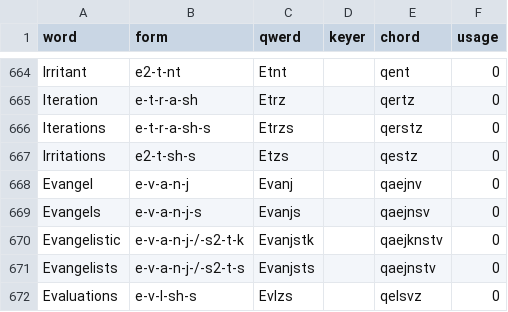
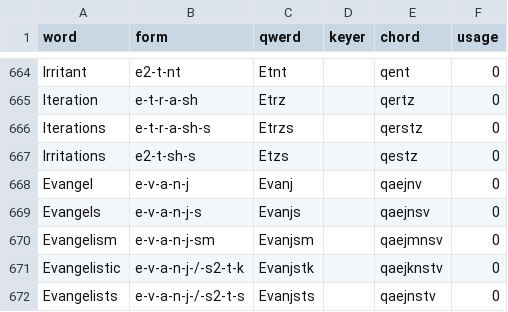
Before and after one commit to codepoke-kk/qwertigraphy, a CSV file: qwertigraph/dictionaries/anniversary_uniform_supplement.csv, drawn as a sheet; only a part is shown, gaps mark what is left out; the shorter side is filled out with more unchanged rows; the diff names each change by its address in the sheet, - before the commit and + after, or states it on an @@ line.

```diff
--- a/qwertigraph/dictionaries/anniversary_uniform_supplement.csv
+++ b/qwertigraph/dictionaries/anniversary_uniform_supplement.csv
+row 670: Evangelism | e-v-a-n-j-sm | Evanjsm |  | qaejmnsv | 0
```
